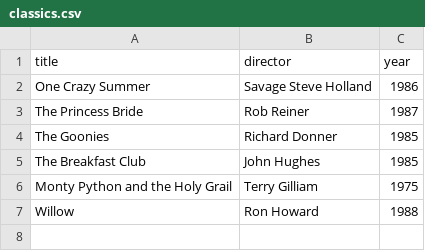
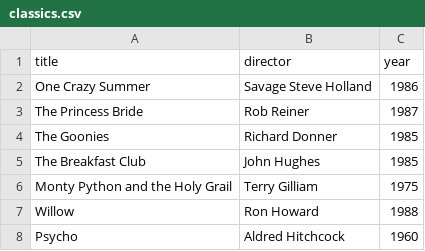
Before and after one commit to KheeMaster/webflyx, a CSV file: classics.csv, drawn as a sheet.

Commit message:
L: update classics.csv

```diff
--- a/classics.csv
+++ b/classics.csv
@@ -7 +7,2 @@ Monty Python and the Holy Grail, Terry Gilliam, 1975
 Willow, Ron Howard, 1988
+Psycho, Aldred Hitchcock, 1960
```
